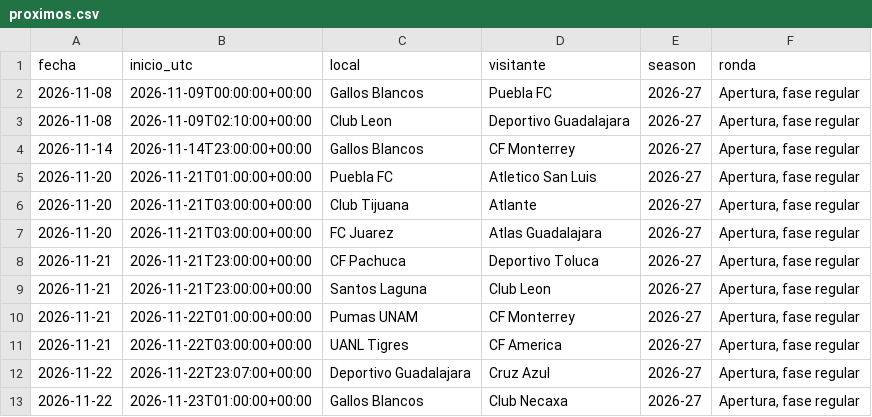
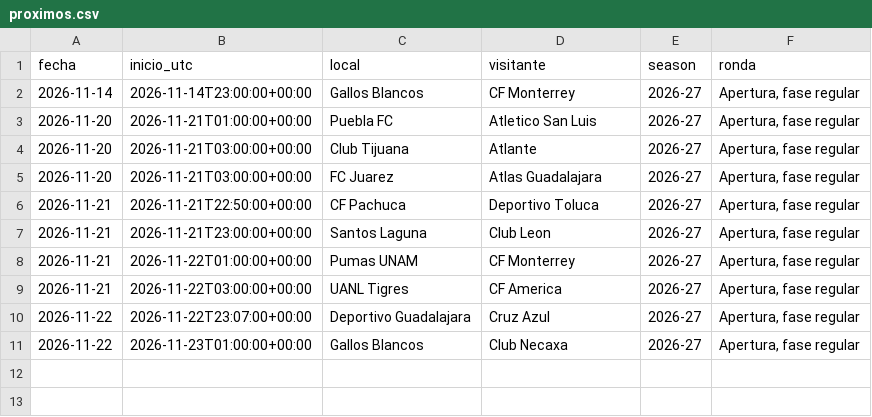
Before and after one commit to RicardoCR72/mlb-ai-predictor, a CSV file: futbol_liga_mx/data/proximos.csv, drawn as a sheet.

```diff
--- a/futbol_liga_mx/data/proximos.csv
+++ b/futbol_liga_mx/data/proximos.csv
@@ -1,4 +1,2 @@
 fecha,inicio_utc,local,visitante,season,ronda
-2026-11-08,2026-11-09T00:00:00+00:00,Gallos Blancos,Puebla FC,2026-27,"Apertura, fase regular"
-2026-11-08,2026-11-09T02:10:00+00:00,Club Leon,Deportivo Guadalajara,2026-27,"Apertura, fase regular"
 2026-11-14,2026-11-14T23:00:00+00:00,Gallos Blancos,CF Monterrey,2026-27,"Apertura, fase regular"
@@ -7,3 +5,3 @@ fecha,inicio_utc,local,visitante,season,ronda
 2026-11-20,2026-11-21T03:00:00+00:00,FC Juarez,Atlas Guadalajara,2026-27,"Apertura, fase regular"
-2026-11-21,2026-11-21T23:00:00+00:00,CF Pachuca,Deportivo Toluca,2026-27,"Apertura, fase regular"
+2026-11-21,2026-11-21T22:50:00+00:00,CF Pachuca,Deportivo Toluca,2026-27,"Apertura, fase regular"
 2026-11-21,2026-11-21T23:00:00+00:00,Santos Laguna,Club Leon,2026-27,"Apertura, fase regular"
```
Also changed, not shown: futbol_liga_mx/data/partidos.csv, 1 other file.
